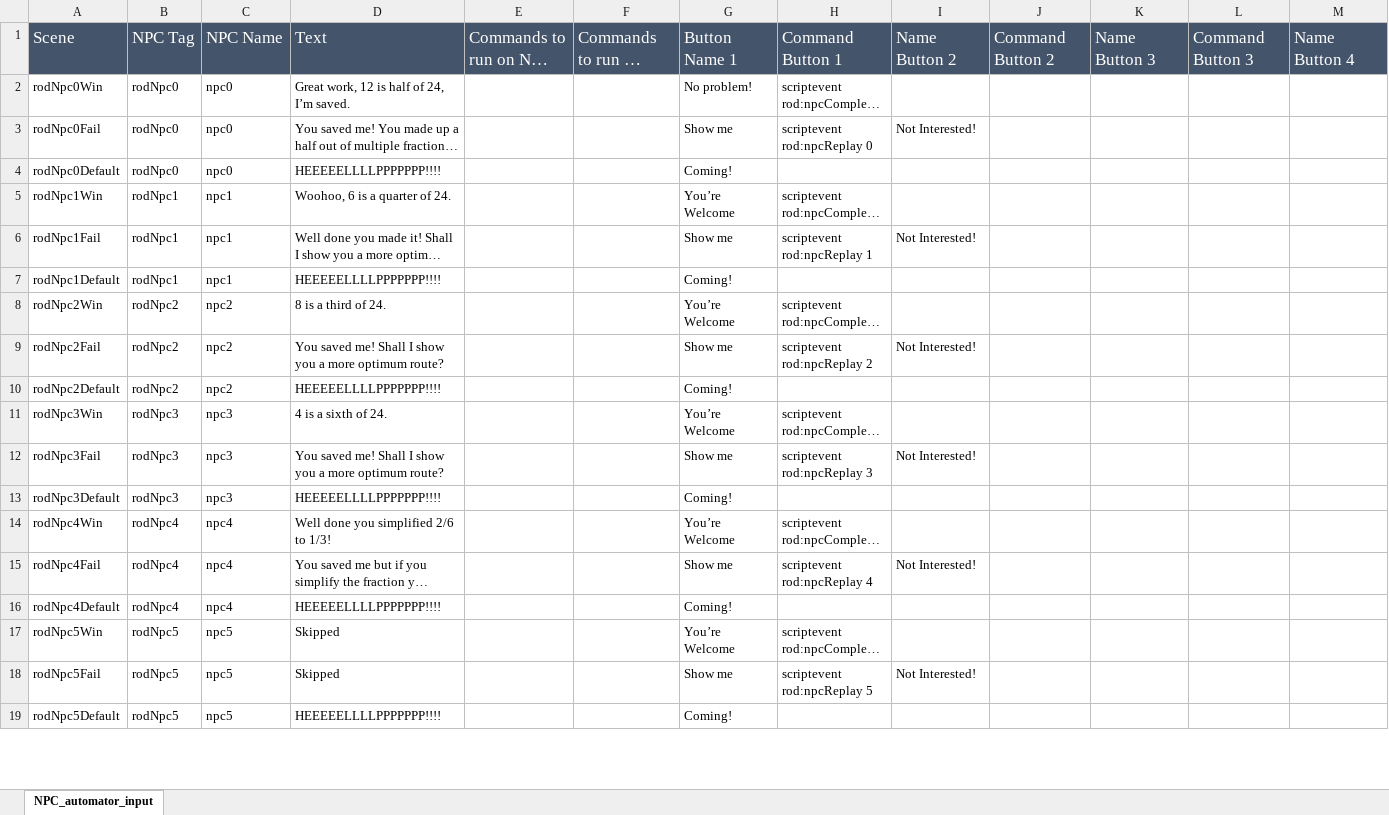
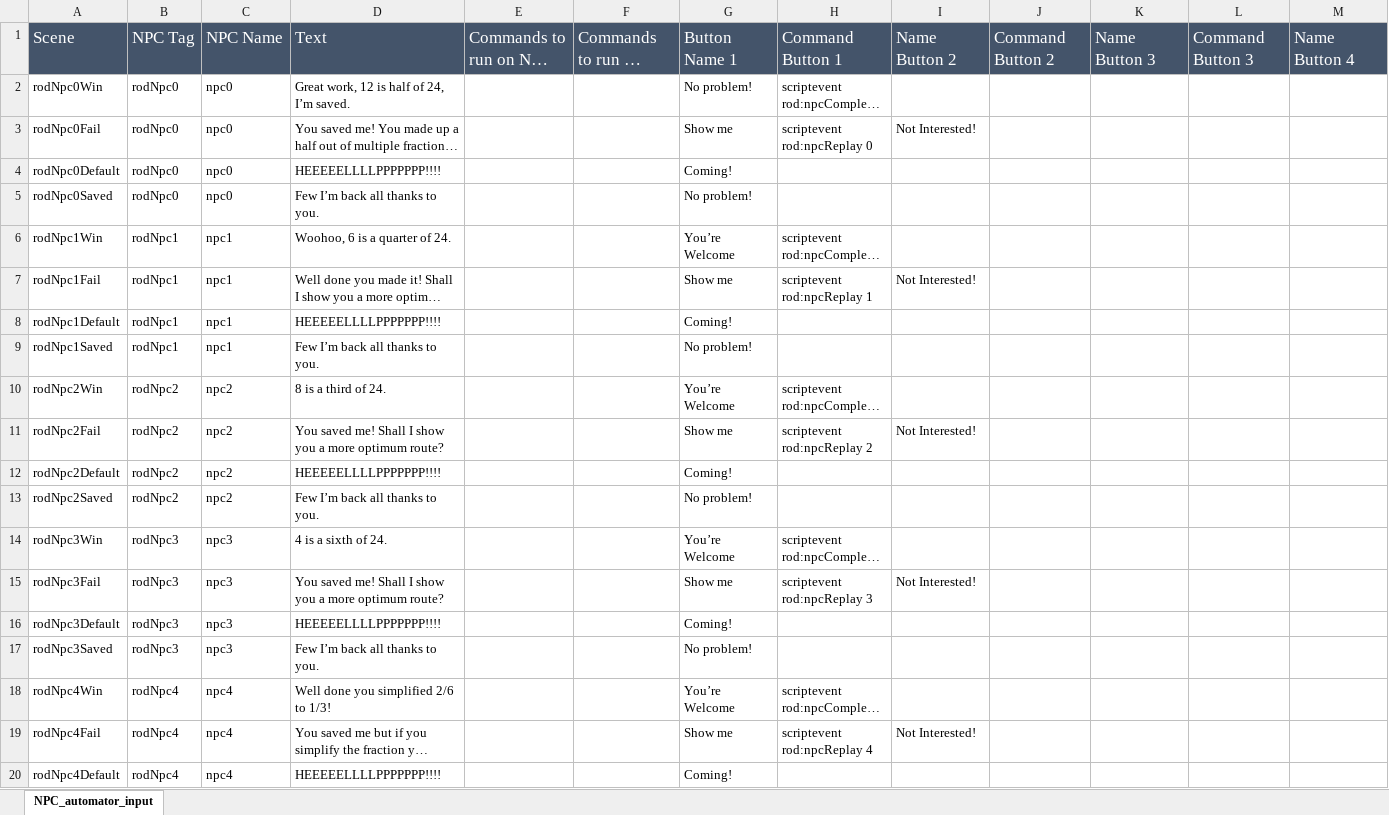
Before and after one commit to BlockBuilderJoe/CambridgeMathsChallenge, an Excel workbook: npc/npc.xlsx, sheet NPC_automator_input, drawn as a sheet; only a part is shown; the shorter side is filled out with more unchanged rows; long unchanged cells end in …; values as stored, in another font and other column widths than the file's, no borders; rows hold the shown columns only; the diff covers the shown part only; the diff names each change by its address in the sheet, - before the commit and + after, or states it on an @@ line.

```diff
--- a/npc/npc.xlsx (sheet NPC_automator_input)
+++ b/npc/npc.xlsx (sheet NPC_automator_input)
+row 5: rodNpc0Saved | rodNpc0 | npc0 | Few I’m back all thanks to you. |  |  | No problem!
+row 9: rodNpc1Saved | rodNpc1 | npc1 | Few I’m back all thanks to you. |  |  | No problem!
+row 13: rodNpc2Saved | rodNpc2 | npc2 | Few I’m back all thanks to you. |  |  | No problem!
+row 17: rodNpc3Saved | rodNpc3 | npc3 | Few I’m back all thanks to you. |  |  | No problem!
```
Also changed, not shown: 3 added rows and 56 edited cells elsewhere in this sheet, 26 other files.
